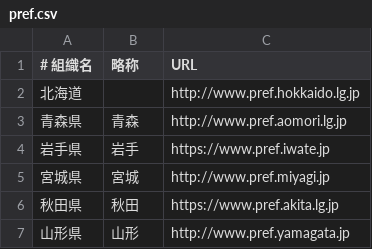
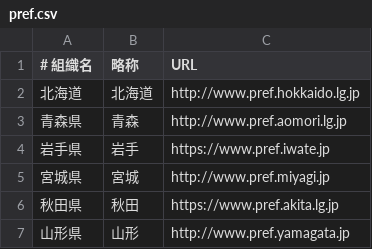
Before and after one commit to arakawatomonori/covid19-surveyor, a CSV file: data/pref.csv, drawn as a sheet; only a part is shown.

Commit message:
data/pref.csv の北海道の略称を追加

```diff
--- a/data/pref.csv
+++ b/data/pref.csv
@@ -1,3 +1,3 @@
 # 組織名,略称,URL
-北海道,,http://www.pref.hokkaido.lg.jp
+北海道,北海道,http://www.pref.hokkaido.lg.jp
 青森県,青森,http://www.pref.aomori.lg.jp
```
